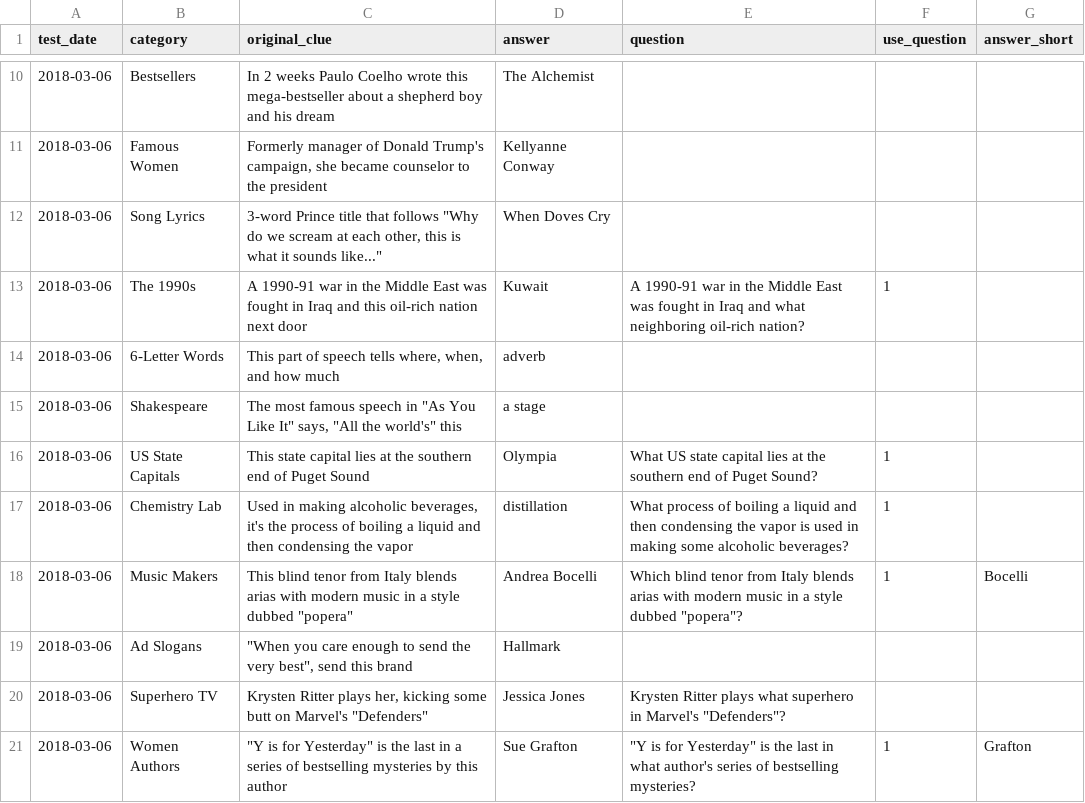
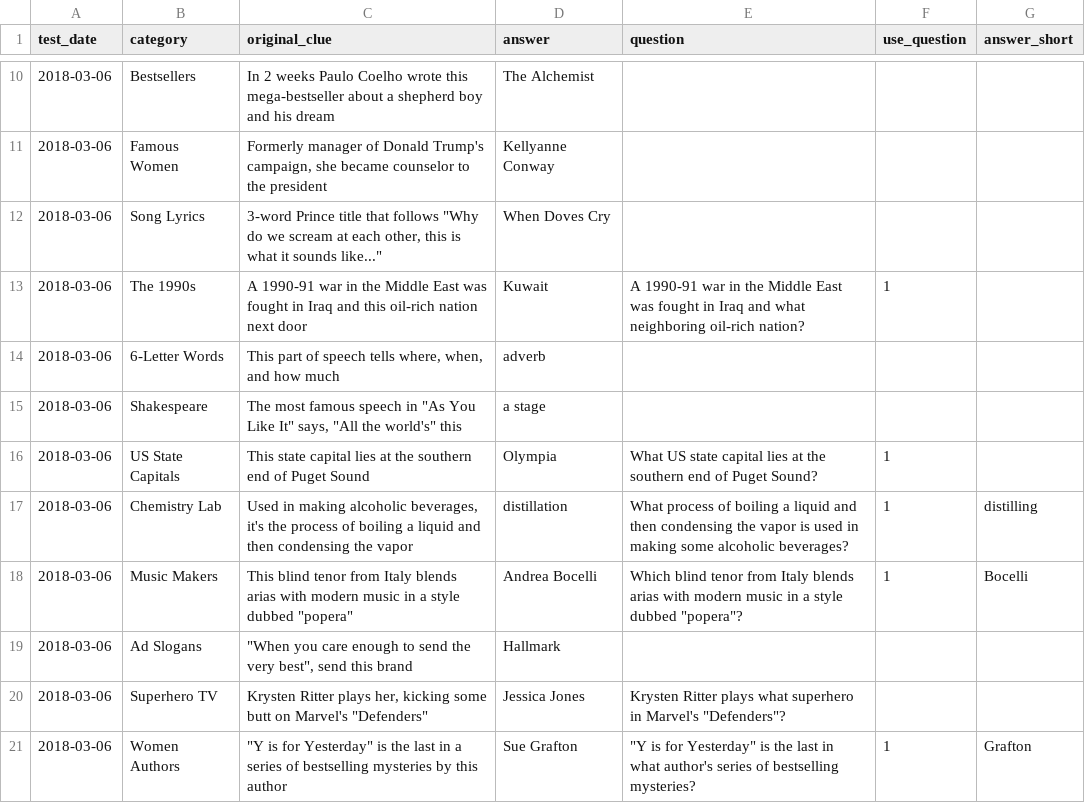
Before and after one commit to monicathieu/jeopardizing, a CSV file: stim_stuff/jeopardy_spreadsheet.csv, drawn as a sheet; only a part is shown, gaps mark what is left out.

Commit message:
add distilling as accepted short answer

```diff
--- a/stim_stuff/jeopardy_spreadsheet.csv
+++ b/stim_stuff/jeopardy_spreadsheet.csv
@@ -16,3 +16,3 @@ test_date,category,original_clue,answer,question,use_question,answer_short
 2018-03-06,US State Capitals,This state capital lies at the southern end of Puget Sound,Olympia,What US state capital lies at the southern end of Puget Sound?,1,
-2018-03-06,Chemistry Lab,"Used in making alcoholic beverages, it's the process of boiling a liquid and then condensing the vapor",distillation,What process of boiling a liquid and then condensing the vapor is used in making some alcoholic beverages?,1,
+2018-03-06,Chemistry Lab,"Used in making alcoholic beverages, it's the process of boiling a liquid and then condensing the vapor",distillation,What process of boiling a liquid and then condensing the vapor is used in making some alcoholic beverages?,1,distilling
 2018-03-06,Music Makers,"This blind tenor from Italy blends arias with modern music in a style dubbed ""popera""",Andrea Bocelli,"Which blind tenor from Italy blends arias with modern music in a style dubbed ""popera""?",1,Bocelli
```
